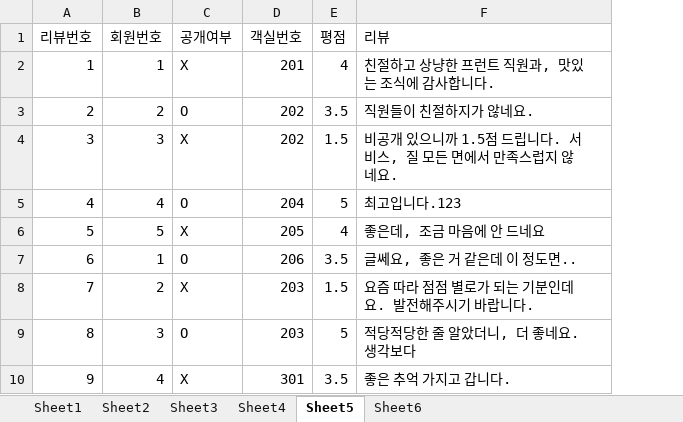
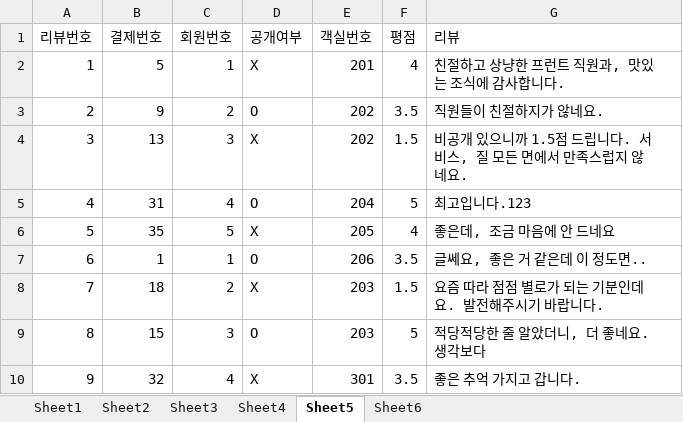
Before and after one commit to hellojkw/csharp-for-skill, an Excel workbook: Excel/2020지방/EXCEL2020/EXCEL2020.xlsx, sheet Sheet5, drawn as a sheet; only a part is shown; values as stored, in another font and other column widths than the file's, no borders; the diff names each change by its address in the sheet, - before the commit and + after, or states it on an @@ line.

Commit message:
리뷰 시트에 결제번호 열 추가
처음부터 문제에 결함이 있었음

```diff
--- a/Excel/2020지방/EXCEL2020/EXCEL2020.xlsx (sheet Sheet5)
+++ b/Excel/2020지방/EXCEL2020/EXCEL2020.xlsx (sheet Sheet5)
+column B (결제번호), rows 2-10: 5 | 9 | 13 | 31 | 35 | 1 | 18 | 15 | 32
```
Also changed, not shown: charts or pictures.
